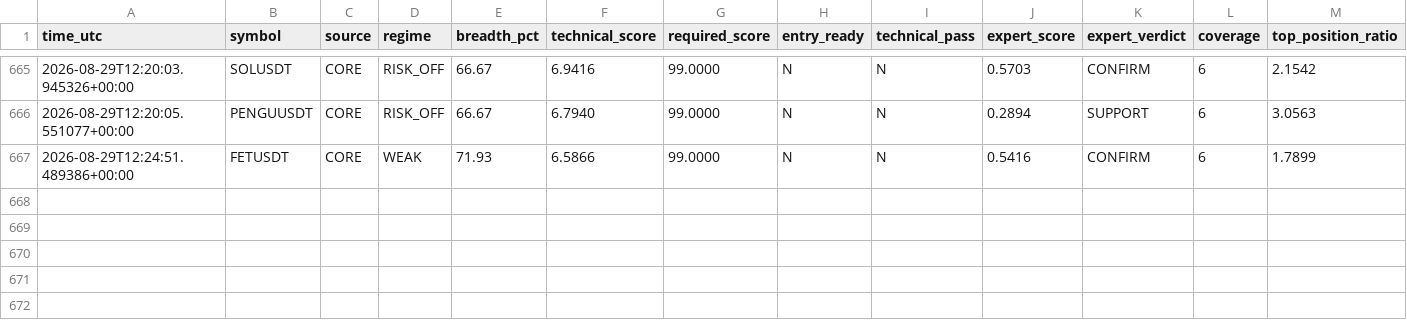
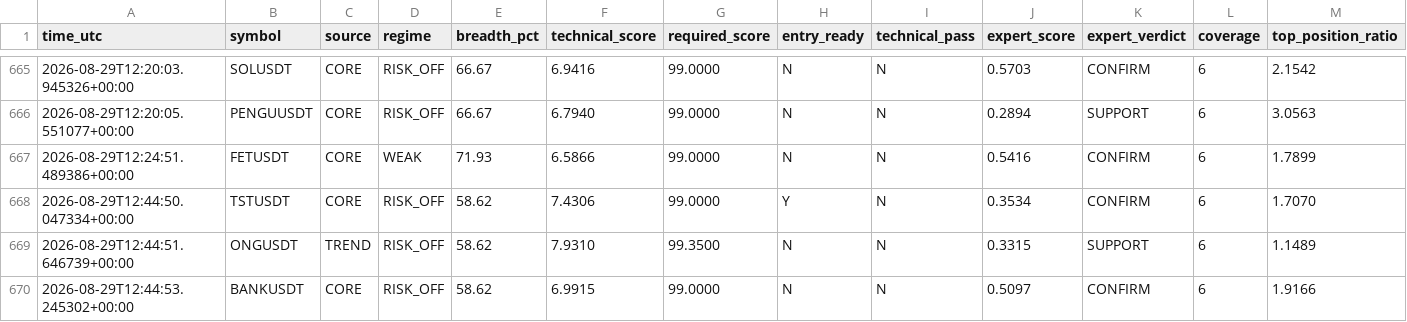
Before and after one commit to mrmatinbolandnazar-web/crypto-paper-bot, a CSV file: vps_reports/expert_shadow_v5_3.csv, drawn as a sheet; only a part is shown, gaps mark what is left out; rows hold the shown columns only; the diff names each change by its address in the sheet, - before the commit and + after, or states it on an @@ line.

```diff
--- a/vps_reports/expert_shadow_v5_3.csv
+++ b/vps_reports/expert_shadow_v5_3.csv
+row 668: 2026-08-29T12:44:50.047334+00:00 | TSTUSDT | CORE | RISK_OFF | 58.62 | 7.4306 | 99.0000 | Y | N | 0.3534 | CONFIRM | 6 | 1.7070
+row 669: 2026-08-29T12:44:51.646739+00:00 | ONGUSDT | TREND | RISK_OFF | 58.62 | 7.9310 | 99.3500 | N | N | 0.3315 | SUPPORT | 6 | 1.1489
+row 670: 2026-08-29T12:44:53.245302+00:00 | BANKUSDT | CORE | RISK_OFF | 58.62 | 6.9915 | 99.0000 | N | N | 0.5097 | CONFIRM | 6 | 1.9166
```
Also changed, not shown: vps_reports/crowd_psychology_v5_5.csv, vps_reports/news_shadow_v5_4.csv, 8 other files.
